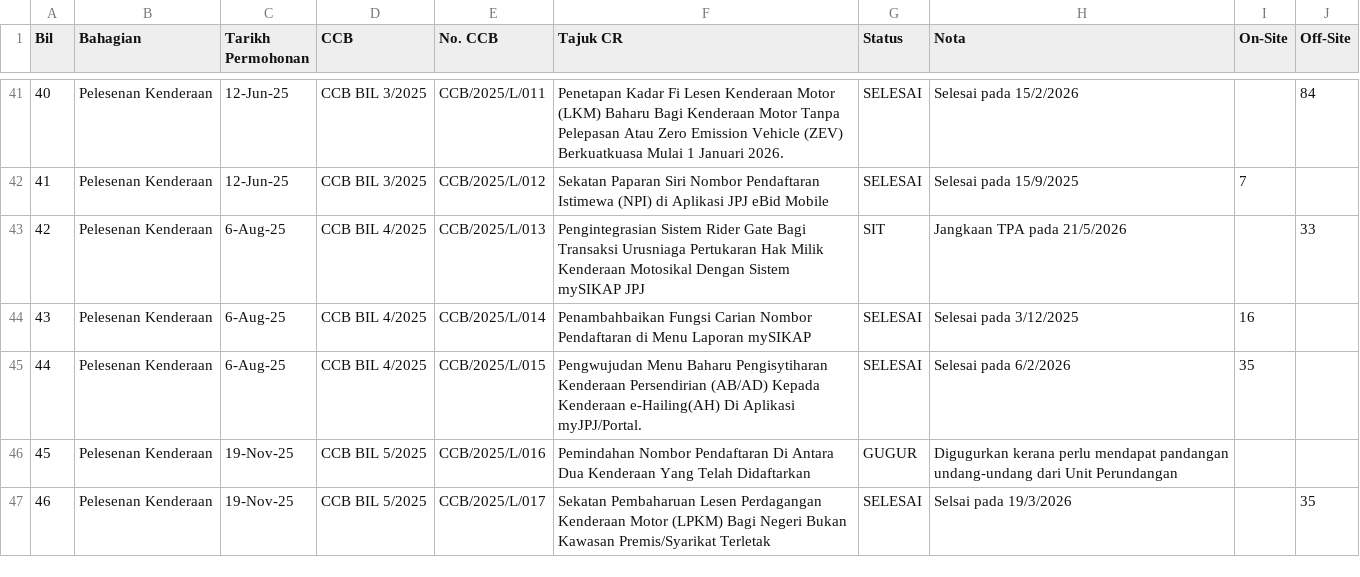
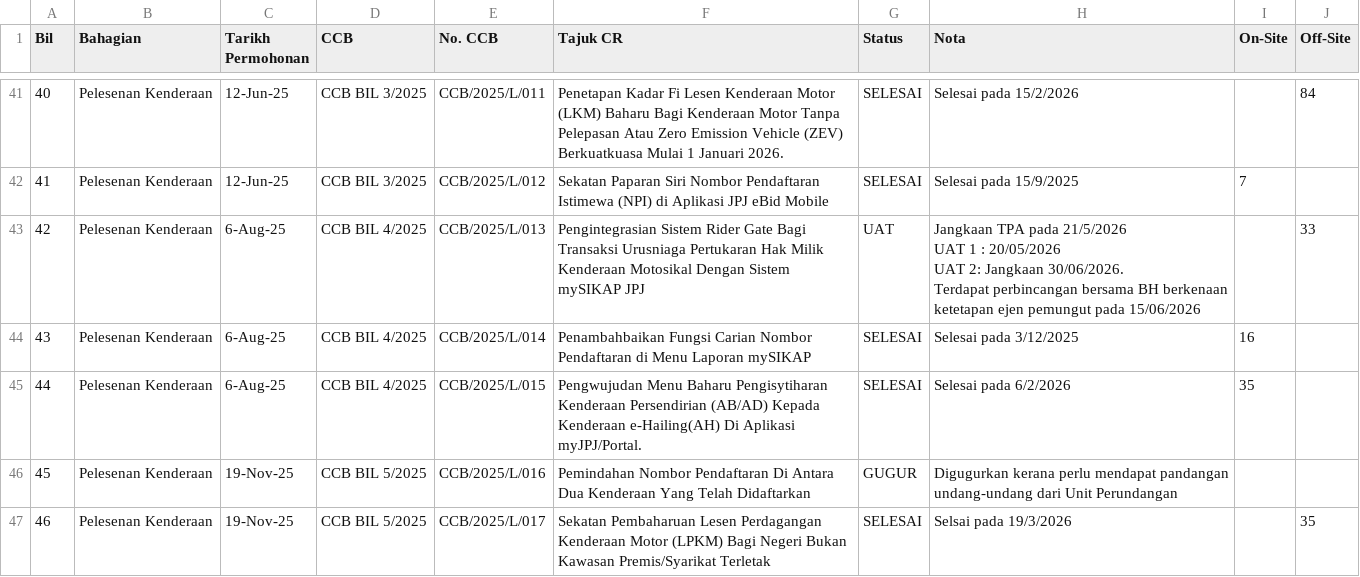
Before and after one commit to ainnamhr-crypto/cr-streamlit-dashboard3, a CSV file: Senarai CR Update Dashboard test 2.csv, drawn as a sheet; only a part is shown, gaps mark what is left out; the diff covers the shown part only.

Commit message:
Add files via upload

```diff
--- a/Senarai CR Update Dashboard test 2.csv
+++ b/Senarai CR Update Dashboard test 2.csv
@@ -44,3 +46,8 @@ Bil,Bahagian,Tarikh Permohonan,CCB,No. CCB,Tajuk CR,Status, Nota,On-Site,Off-Sit
 41,Pelesenan Kenderaan,12-Jun-25,CCB BIL 3/2025,CCB/2025/L/012,Sekatan Paparan Siri Nombor Pendaftaran Istimewa (NPI) di Aplikasi JPJ eBid Mobile,SELESAI,Selesai pada 15/9/2025,7,
-42,Pelesenan Kenderaan,6-Aug-25,CCB BIL 4/2025,CCB/2025/L/013,Pengintegrasian Sistem Rider Gate Bagi Transaksi Urusniaga Pertukaran Hak Milik Kenderaan Motosikal Dengan Sistem mySIKAP JPJ,SIT,Jangkaan TPA pada 21/5/2026,,33
+42,Pelesenan Kenderaan,6-Aug-25,CCB BIL 4/2025,CCB/2025/L/013,Pengintegrasian Sistem Rider Gate Bagi Transaksi Urusniaga Pertukaran Hak Milik Kenderaan Motosikal Dengan Sistem mySIKAP JPJ,UAT,"Jangkaan TPA pada 21/5/2026
+
+UAT 1 : 20/05/2026
+UAT 2: Jangkaan 30/06/2026.
+
+Terdapat perbincangan bersama BH berkenaan ketetapan ejen pemungut pada 15/06/2026",,33
 43,Pelesenan Kenderaan,6-Aug-25,CCB BIL 4/2025,CCB/2025/L/014,Penambahbaikan Fungsi Carian Nombor Pendaftaran di Menu Laporan mySIKAP,SELESAI,Selesai pada 3/12/2025,16,
```
Also changed, not shown: 78 edited cells elsewhere in this file.
